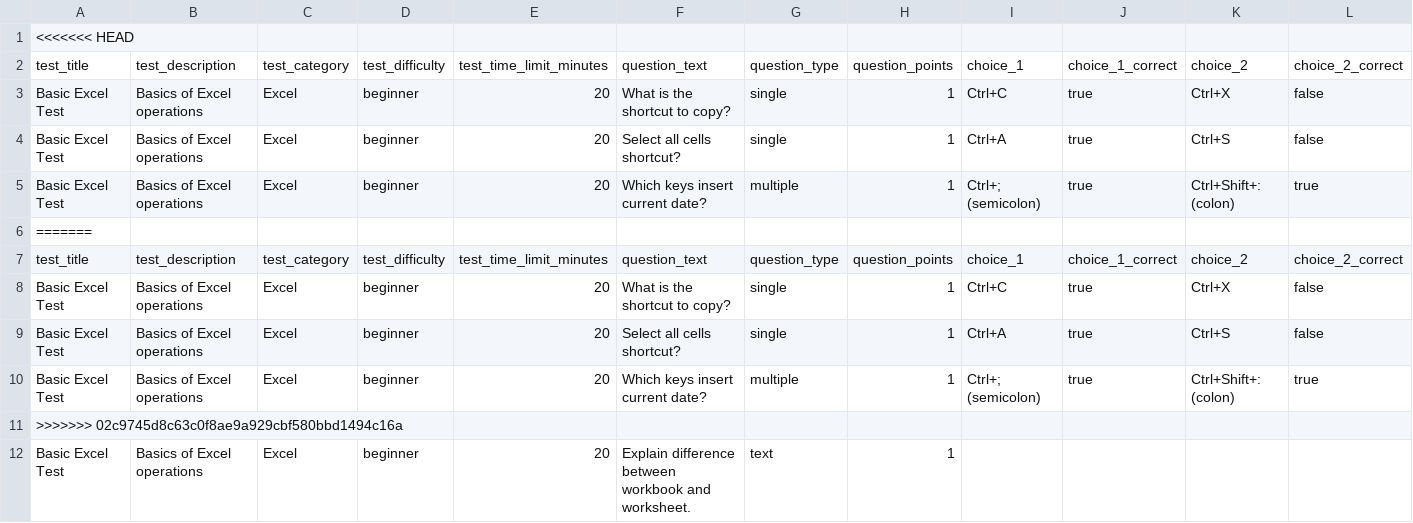
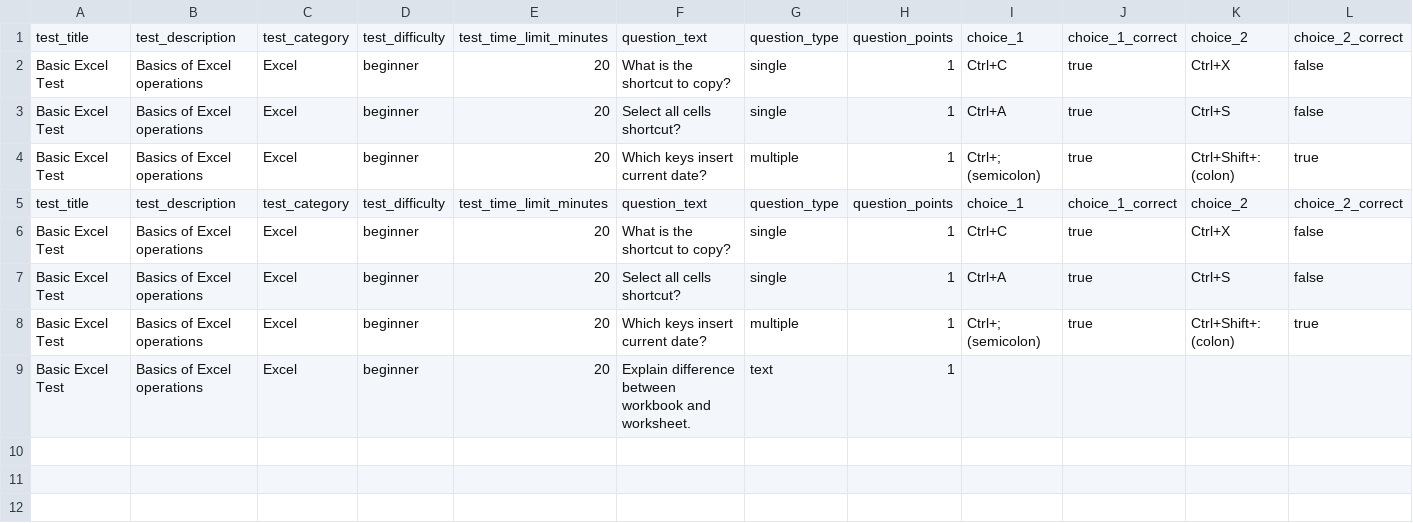
Before and after one commit to nikmaheratparikhs/interview_portal, a CSV file: assets/sample_tests.csv, drawn as a sheet; only a part is shown; rows hold the shown columns only; the diff names each change by its address in the sheet, - before the commit and + after, or states it on an @@ line.

```diff
--- a/assets/sample_tests.csv
+++ b/assets/sample_tests.csv
-row 1: <<<<<<< HEAD
-row 6: =======
-row 11: >>>>>>> 02c9745d8c63c0f8ae9a929cbf580bbd1494c16a
```
Also changed, not shown: 1 other file.
